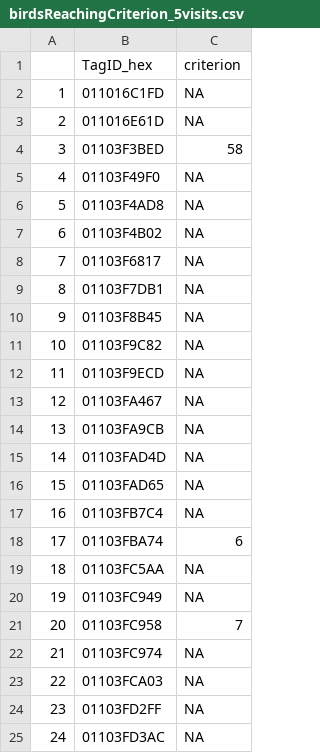
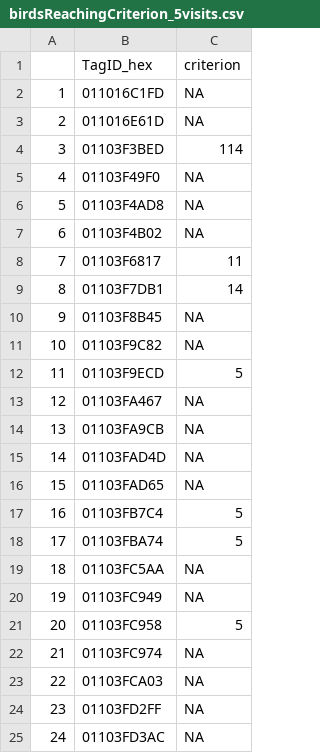
Before and after one commit to DrGLDavidson/RFID-workshop, a CSV file: data/outputFiles/birdsReachingCriterion_5visits.csv, drawn as a sheet; only a part is shown; the diff covers the shown part only.

Commit message:
Preserve first visits when removing repeat RFID reads
Keep first visits with NA time-since-previous values while filtering out reads within 2 seconds of the previous visit. This preserves visits that have no earlier read to compare against and keeps the time column numeric. Applied the same logic in index.Rmd and the Section 3 tutorial. Fixes issue #35

```diff
--- a/data/outputFiles/birdsReachingCriterion_5visits.csv
+++ b/data/outputFiles/birdsReachingCriterion_5visits.csv
@@ -3,3 +3,3 @@
 "2","011016E61D",NA
-"3","01103F3BED",58
+"3","01103F3BED",114
 "4","01103F49F0",NA
@@ -7,7 +7,7 @@
 "6","01103F4B02",NA
-"7","01103F6817",NA
-"8","01103F7DB1",NA
+"7","01103F6817",11
+"8","01103F7DB1",14
 "9","01103F8B45",NA
 "10","01103F9C82",NA
-"11","01103F9ECD",NA
+"11","01103F9ECD",5
 "12","01103FA467",NA
@@ -16,7 +16,7 @@
 "15","01103FAD65",NA
-"16","01103FB7C4",NA
-"17","01103FBA74",6
+"16","01103FB7C4",5
+"17","01103FBA74",5
 "18","01103FC5AA",NA
 "19","01103FC949",NA
-"20","01103FC958",7
+"20","01103FC958",5
 "21","01103FC974",NA
```
Also changed, not shown: 6 edited cells elsewhere in this file, 5 other files.
